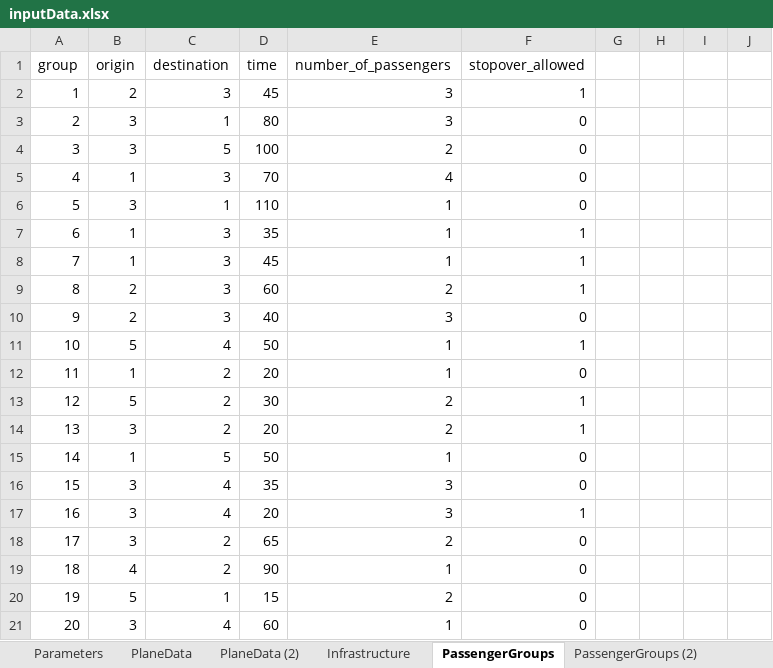
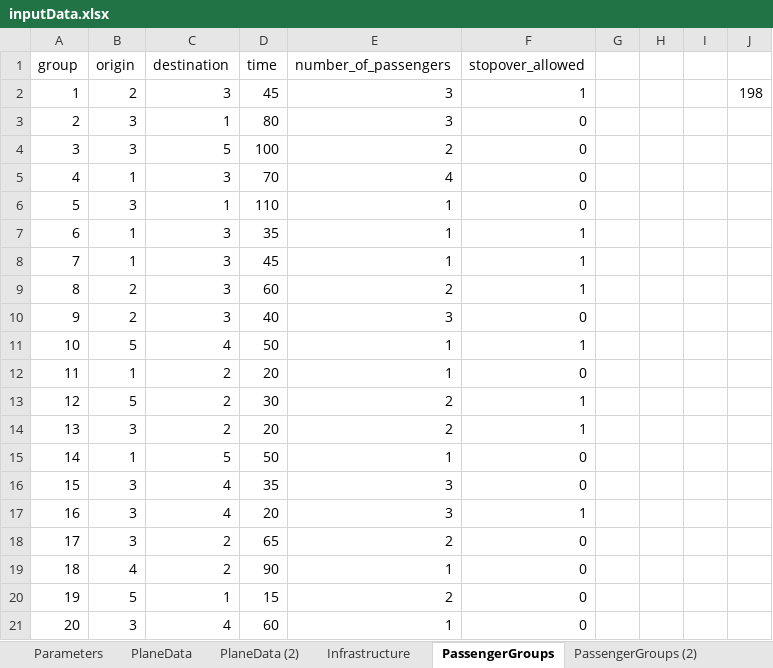
Before and after one commit to JonasHansenDTU/Master-Thesis-eVTOL, an Excel workbook: HanSong_Model/inputData.xlsx, sheet PassengerGroups, drawn as a sheet; values as stored, in another font and other column widths than the file's, no borders; the diff names each change by its address in the sheet, - before the commit and + after, or states it on an @@ line.

```diff
--- a/HanSong_Model/inputData.xlsx (sheet PassengerGroups)
+++ b/HanSong_Model/inputData.xlsx (sheet PassengerGroups)
-J2: (empty)
+J2: 198
```
Also changed, not shown: sheet PlaneData (2), sheet Parameters, other sheet tabs, 3 other files.
